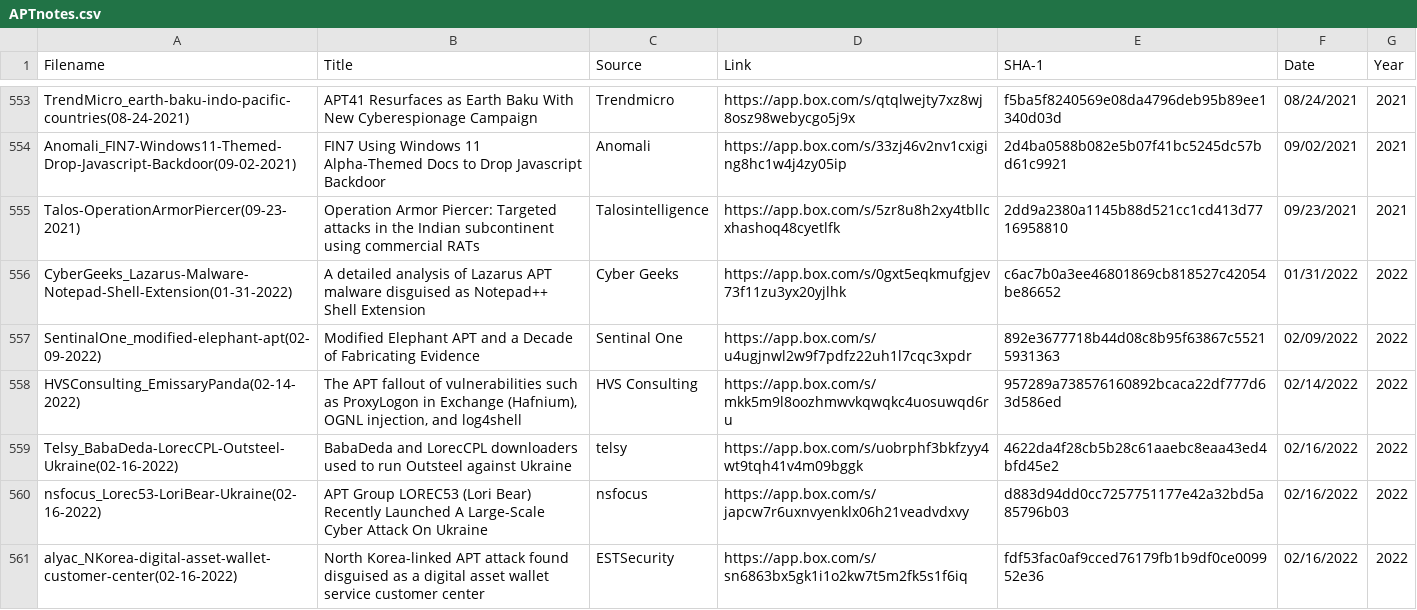
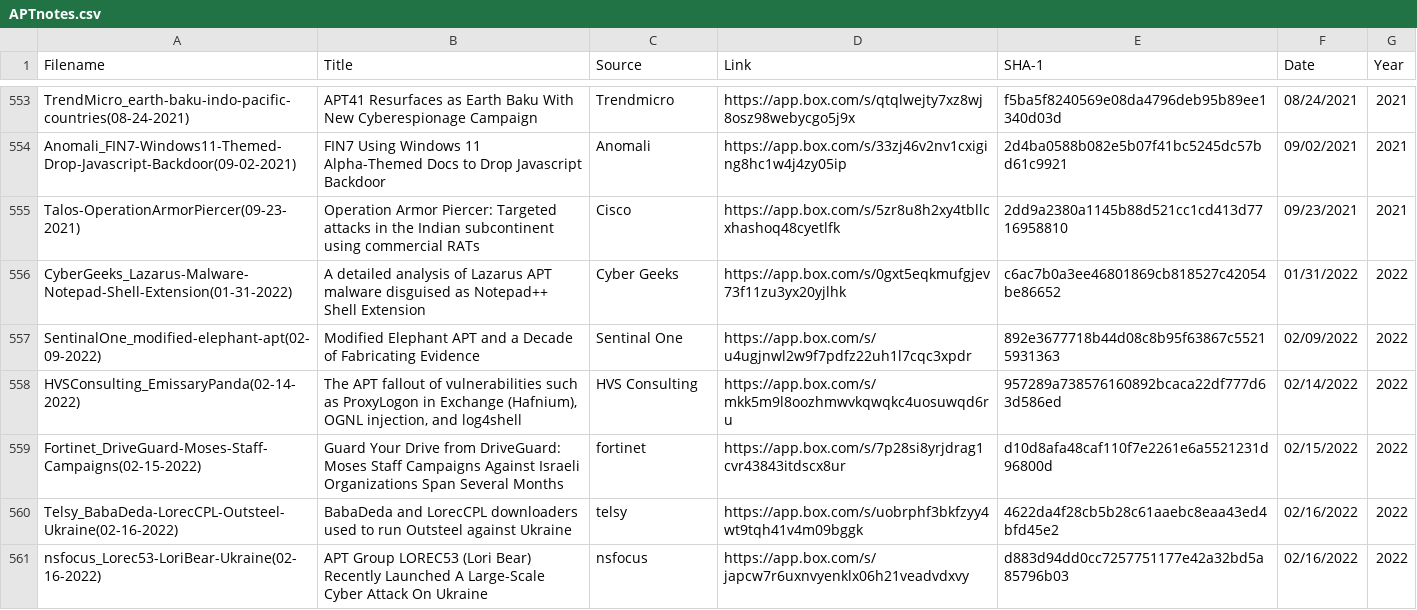
Before and after one commit to aptnotes/data, a CSV file: APTnotes.csv, drawn as a sheet; only a part is shown, gaps mark what is left out; the shorter side is filled out with more unchanged rows.

Commit message:
Add fortinet report
Fix #283

```diff
--- a/APTnotes.csv
+++ b/APTnotes.csv
@@ -554,3 +554,3 @@ TrendMicro_earth-baku-indo-pacific-countries(08-24-2021),APT41 Resurfaces as Ear
 Anomali_FIN7-Windows11-Themed-Drop-Javascript-Backdoor(09-02-2021),FIN7 Using Windows 11 Alpha-Themed Docs to Drop Javascript Backdoor,Anomali,https://app.box.com/s/33zj46v2nv1cxiging8hc1w4j4zy05ip,2d4ba0588b082e5b07f41bc5245dc57bd61c9921,09/02/2021,2021
-Talos-OperationArmorPiercer(09-23-2021),Operation Armor Piercer: Targeted attacks in the Indian subcontinent using commercial RATs,Talosintelligence,https://app.box.com/s/5zr8u8h2xy4tbllcxhashoq48cyetlfk,2dd9a2380a1145b88d521cc1cd413d7716958810,09/23/2021,2021
+Talos-OperationArmorPiercer(09-23-2021),Operation Armor Piercer: Targeted attacks in the Indian subcontinent using commercial RATs,Cisco,https://app.box.com/s/5zr8u8h2xy4tbllcxhashoq48cyetlfk,2dd9a2380a1145b88d521cc1cd413d7716958810,09/23/2021,2021
 CyberGeeks_Lazarus-Malware-Notepad-Shell-Extension(01-31-2022),A detailed analysis of Lazarus APT malware disguised as Notepad++ Shell Extension,Cyber Geeks,https://app.box.com/s/0gxt5eqkmufgjev73f11zu3yx20yjlhk,c6ac7b0a3ee46801869cb818527c42054be86652,01/31/2022,2022
@@ -558,2 +558,3 @@ SentinalOne_modified-elephant-apt(02-09-2022),Modified Elephant APT and a Decade
 HVSConsulting_EmissaryPanda(02-14-2022),"The APT fallout of vulnerabilities such as ProxyLogon in Exchange (Hafnium), OGNL injection, and log4shell",HVS Consulting,https://app.box.com/s/mkk5m9l8oozhmwvkqwqkc4uosuwqd6ru,957289a738576160892bcaca22df777d63d586ed,02/14/2022,2022
+Fortinet_DriveGuard-Moses-Staff-Campaigns(02-15-2022),Guard Your Drive from DriveGuard: Moses Staff Campaigns Against Israeli Organizations Span Several Months,fortinet,https://app.box.com/s/7p28si8yrjdrag1cvr43843itdscx8ur,d10d8afa48caf110f7e2261e6a5521231d96800d,02/15/2022,2022
 Telsy_BabaDeda-LorecCPL-Outsteel-Ukraine(02-16-2022),BabaDeda and LorecCPL downloaders used to run Outsteel against Ukraine,telsy,https://app.box.com/s/uobrphf3bkfzyy4wt9tqh41v4m09bggk,4622da4f28cb5b28c61aaebc8eaa43ed4bfd45e2,02/16/2022,2022
```
Also changed, not shown: 1 other file.
